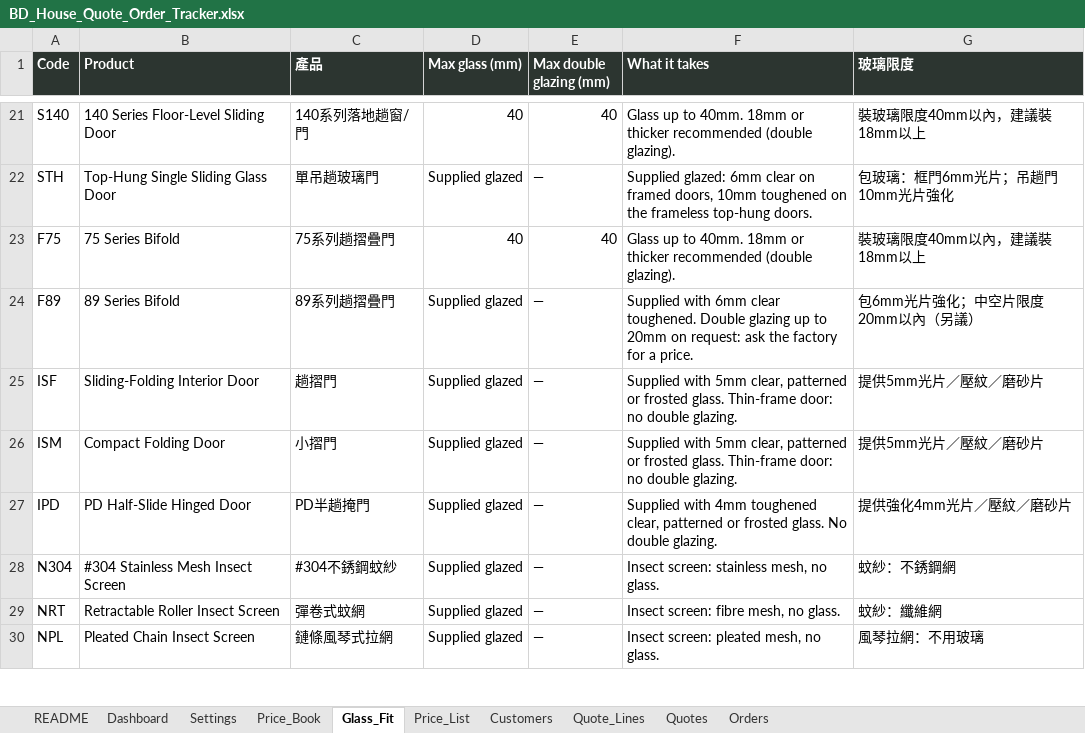
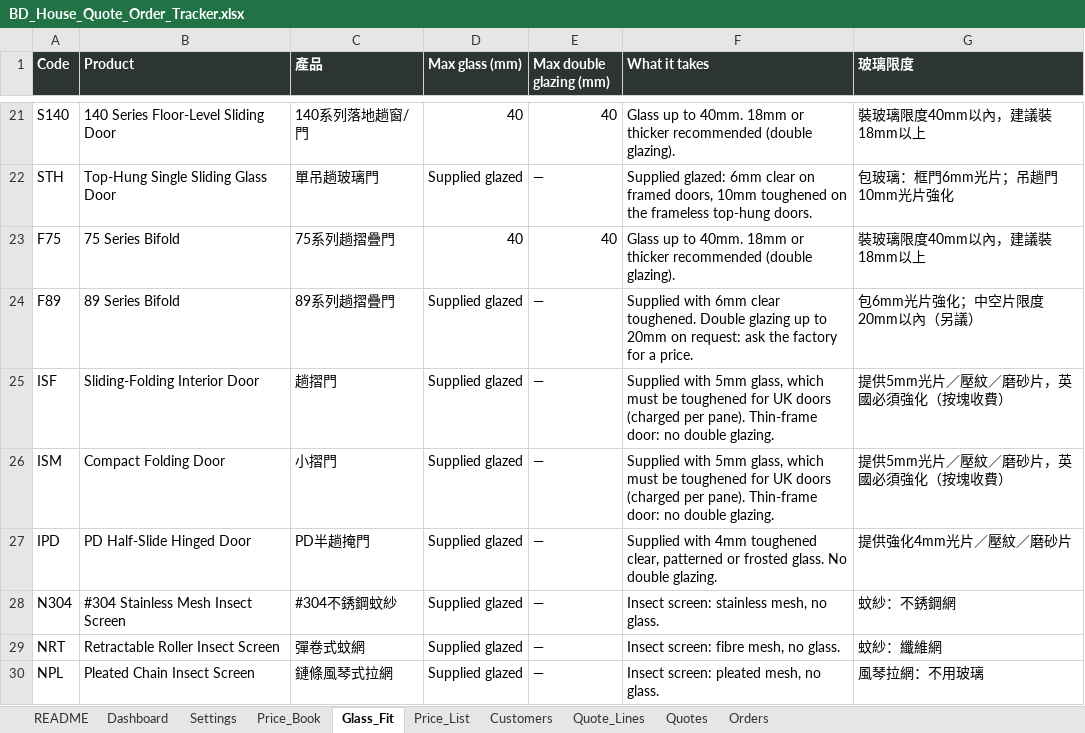
Before and after one commit to cyclondon/BD-House-Ordering, an Excel workbook: downloads/BD_House_Quote_Order_Tracker.xlsx, sheet Glass_Fit, drawn as a sheet; only a part is shown, gaps mark what is left out; values as stored, in another font and other column widths than the file's, no borders; the diff names each change by its address in the sheet, - before the commit and + after, or states it on an @@ line.

```diff
--- a/downloads/BD_House_Quote_Order_Tracker.xlsx (sheet Glass_Fit)
+++ b/downloads/BD_House_Quote_Order_Tracker.xlsx (sheet Glass_Fit)
-F25:F26 (What it takes): …with 5mm clear, patterned or frosted glass. Thin-frame door:…
+F25:F26 (What it takes): …with 5mm glass, which must be toughened for UK doors (charged per pane). Thin-frame door:…
-G25:G26 (玻璃限度): 提供5mm光片／壓紋／磨砂片
+G25:G26 (玻璃限度): 提供5mm光片／壓紋／磨砂片，英國必須強化（按塊收費）
```
Also changed, not shown: sheet Price_List, 5 other files.
